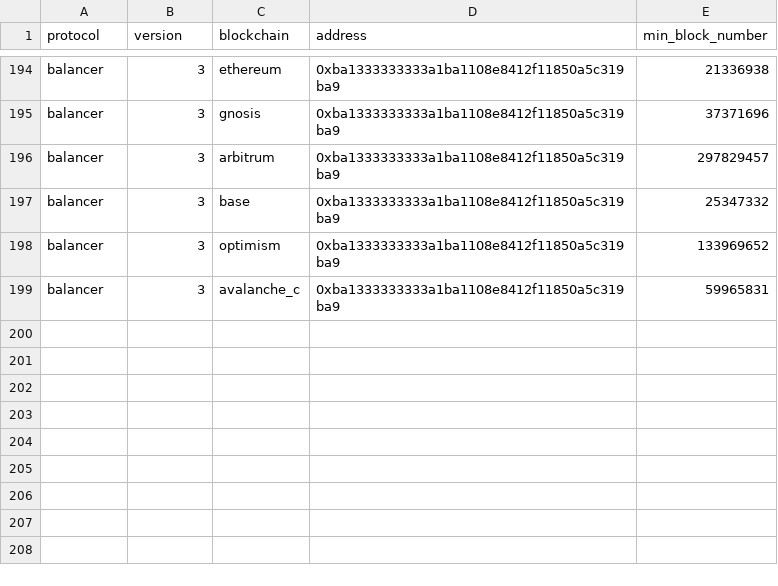
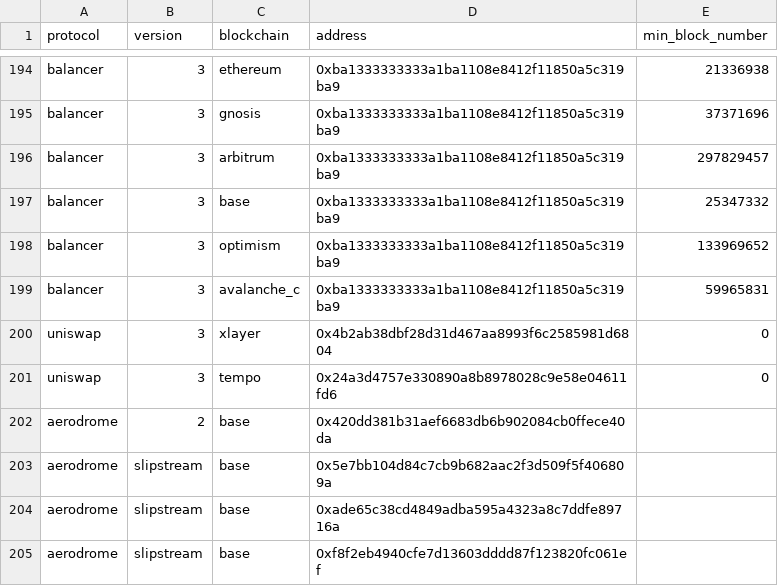
Before and after one commit to Entropy-Advisors/entropy-shared-seeds, a CSV file: seeds/dim_dex_factory_addresses.csv, drawn as a sheet; only a part is shown, gaps mark what is left out; the diff names each change by its address in the sheet, - before the commit and + after, or states it on an @@ line.

```diff
--- a/seeds/dim_dex_factory_addresses.csv
+++ b/seeds/dim_dex_factory_addresses.csv
+row 200: uniswap | 3 | xlayer | 0x4b2ab38dbf28d31d467aa8993f6c2585981d6804 | 0
+row 201: uniswap | 3 | tempo | 0x24a3d4757e330890a8b8978028c9e58e04611fd6 | 0
+row 202: aerodrome | 2 | base | 0x420dd381b31aef6683db6b902084cb0ffece40da
+row 203: aerodrome | slipstream | base | 0x5e7bb104d84c7cb9b682aac2f3d509f5f406809a
+row 204: aerodrome | slipstream | base | 0xade65c38cd4849adba595a4323a8c7ddfe89716a
+row 205: aerodrome | slipstream | base | 0xf8f2eb4940cfe7d13603dddd87f123820fc061ef
```
